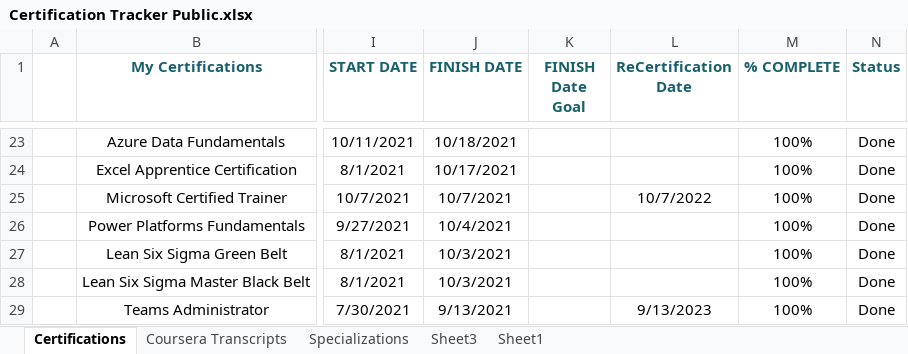
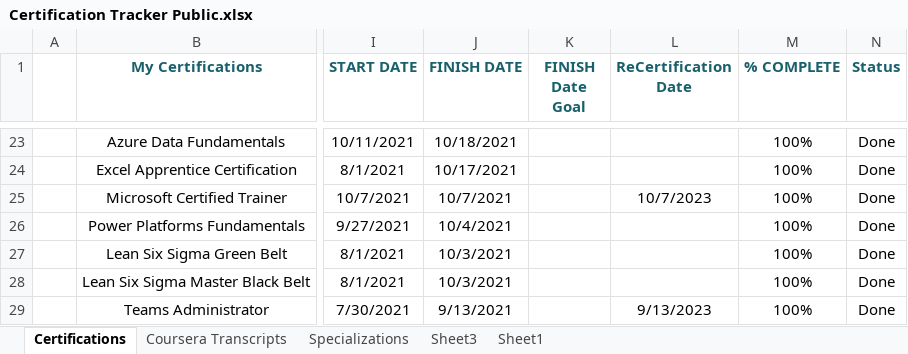
Before and after one commit to Cbhami/Coraline, an Excel workbook: Resume Resources/Certifications/Certification Tracker Public.xlsx, sheet Certifications, drawn as a sheet; only a part is shown, gaps mark what is left out; values as stored, in another font and other column widths than the file's, no borders; table styles not drawn; the diff names each change by its address in the sheet, - before the commit and + after, or states it on an @@ line.

```diff
--- a/Resume Resources/Certifications/Certification Tracker Public.xlsx (sheet Certifications)
+++ b/Resume Resources/Certifications/Certification Tracker Public.xlsx (sheet Certifications)
-L25 (ReCertification Date): 10/7/2022
+L25 (ReCertification Date): 10/7/2023
```
Also changed, not shown: 1 other file.
